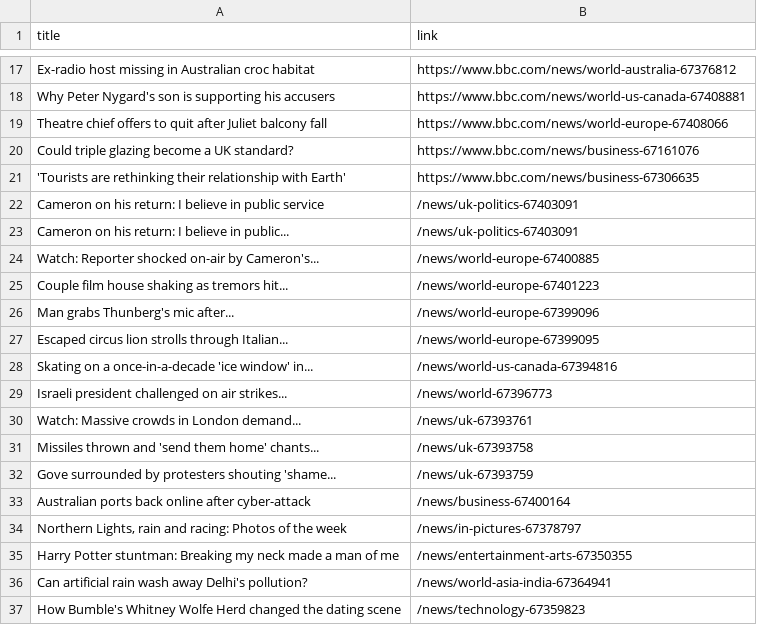
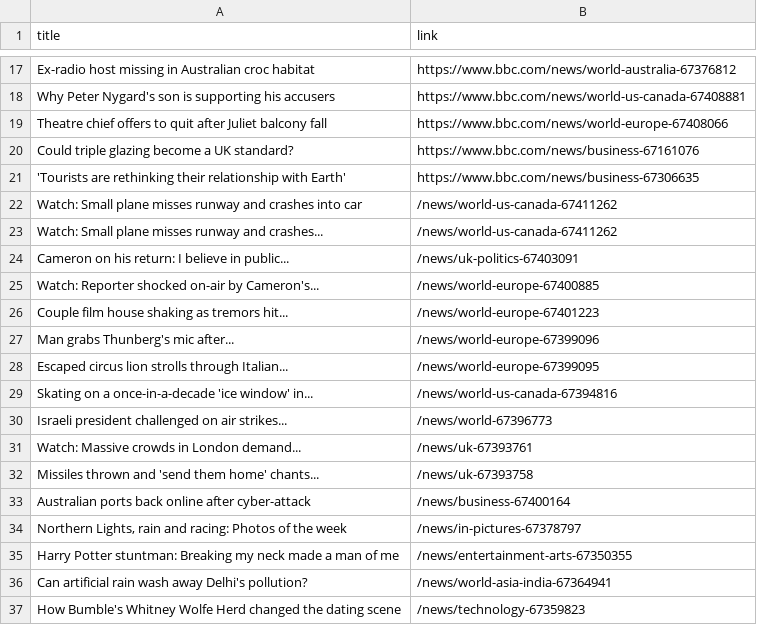
Before and after one commit to luyi-eve/automatic-scraper-bbc, a CSV file: bbc.csv, drawn as a sheet; only a part is shown, gaps mark what is left out; removed rows and columns are numbered as before the commit, all else as after; the diff names each change by its address in the sheet, - before the commit and + after, or states it on an @@ line.

```diff
--- a/bbc.csv
+++ b/bbc.csv
-row 22: Cameron on his return: I believe in public service | /news/uk-politics-67403091
+row 22: Watch: Small plane misses runway and crashes into car | /news/world-us-canada-67411262
+row 23: Watch: Small plane misses runway and crashes... | /news/world-us-canada-67411262
-row 32: Gove surrounded by protesters shouting 'shame... | /news/uk-67393759
```
